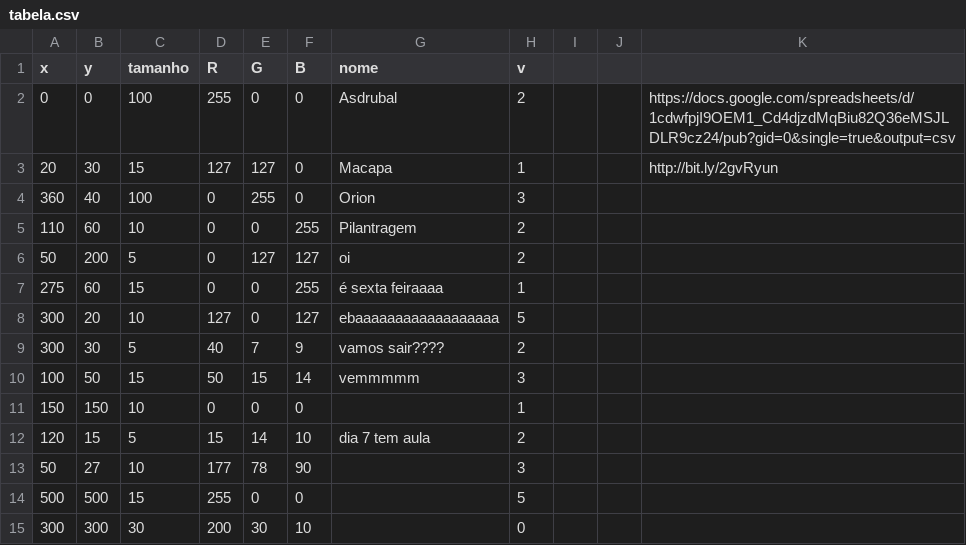
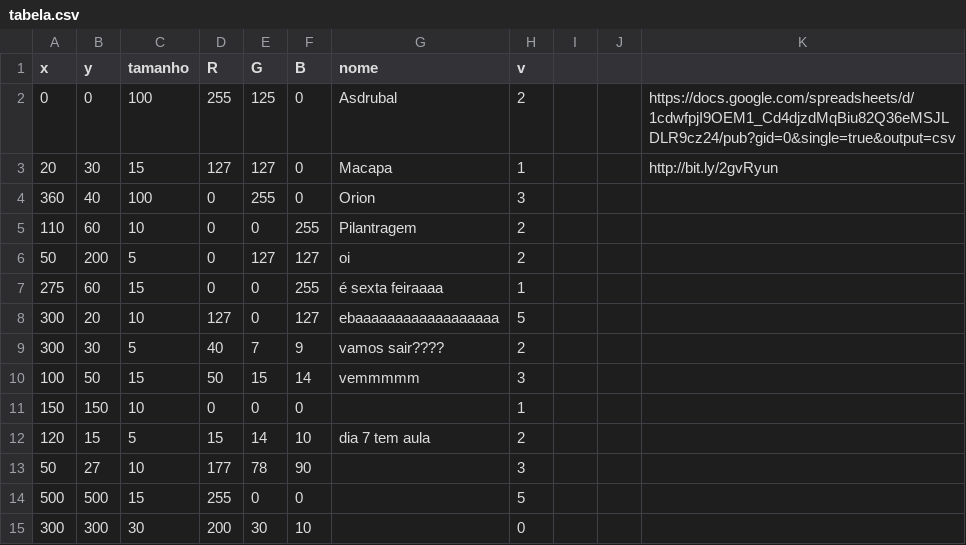
Before and after one commit to arteprog/programacao-criativa, a CSV file: assets/data/tabela.csv, drawn as a sheet.

Commit message:
Update tabela.csv

```diff
--- a/assets/data/tabela.csv
+++ b/assets/data/tabela.csv
@@ -1,3 +1,3 @@
 x,y,tamanho,R,G,B,nome,v,,,
-0,0,100,255,0,0,Asdrubal,2,,,https://docs.google.com/spreadsheets/d/1cdwfpjI9OEM1_Cd4djzdMqBiu82Q36eMSJLDLR9cz24/pub?gid=0&single=true&output=csv
+0,0,100,255,125,0,Asdrubal,2,,,https://docs.google.com/spreadsheets/d/1cdwfpjI9OEM1_Cd4djzdMqBiu82Q36eMSJLDLR9cz24/pub?gid=0&single=true&output=csv
 20,30,15,127,127,0,Macapa,1,,,http://bit.ly/2gvRyun
```
